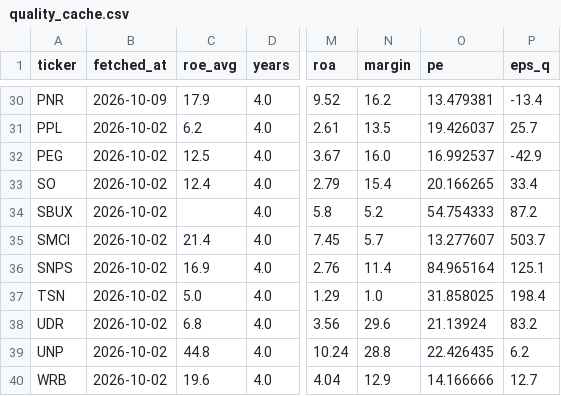
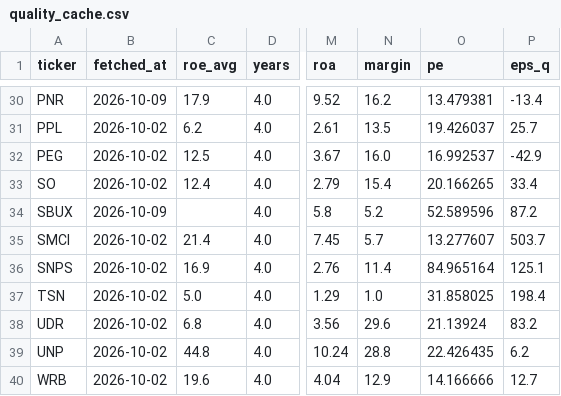
Before and after one commit to hsalehi10087/stock-scanner, a CSV file: quality_cache.csv, drawn as a sheet; only a part is shown, gaps mark what is left out; the diff names each change by its address in the sheet, - before the commit and + after, or states it on an @@ line.

```diff
--- a/quality_cache.csv
+++ b/quality_cache.csv
-B34 (fetched_at): 2026-10-02
+B34 (fetched_at): 2026-10-09
-O34 (pe): 54.754333
+O34 (pe): 52.589596
```
Also changed, not shown: fundamentals_watch.csv, quality_track.csv, 1 other file.
